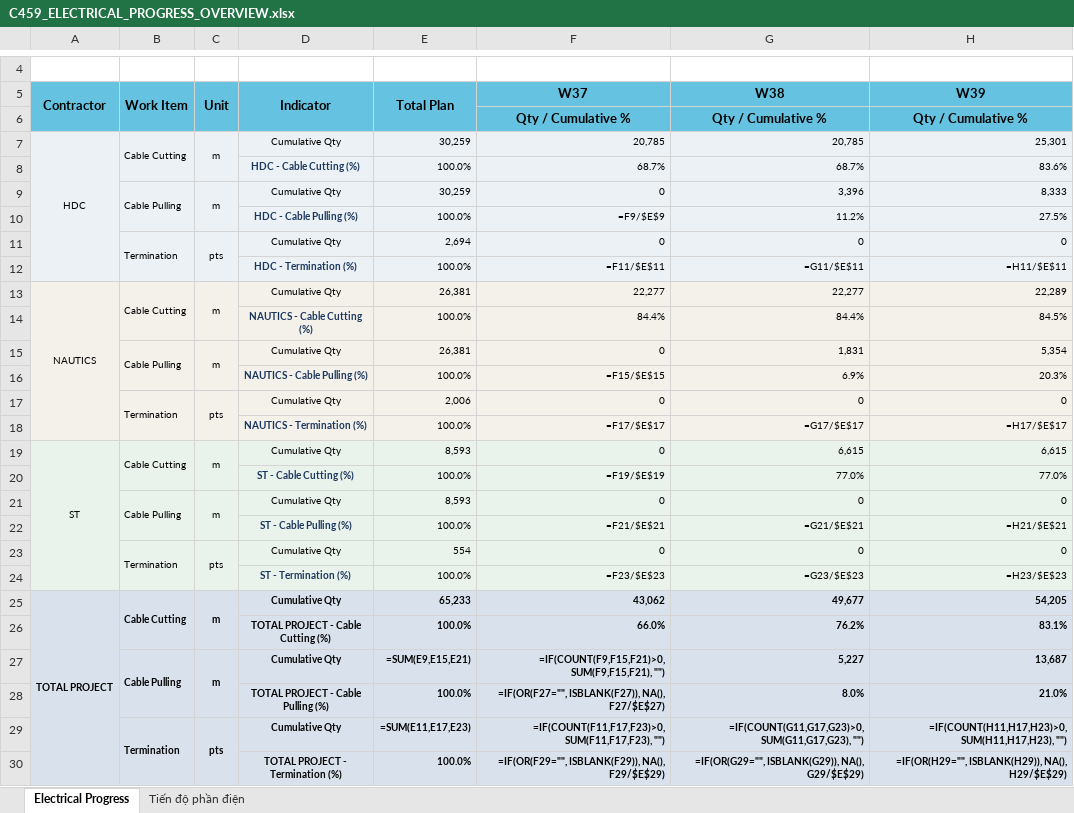
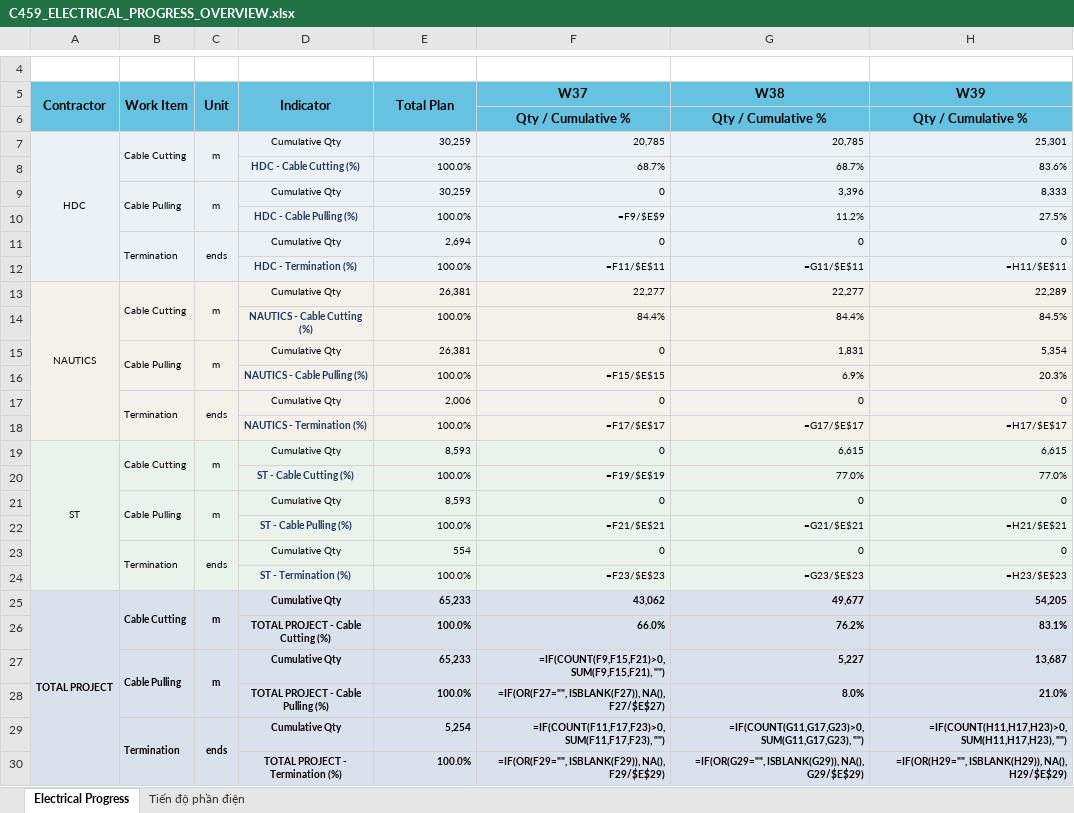
Before and after one commit to jayduy29/TSC80-Elec, an Excel workbook: C459_ELECTRICAL_PROGRESS_OVERVIEW.xlsx, sheet Electrical Progress, drawn as a sheet; only a part is shown, gaps mark what is left out; values as stored, in another font and other column widths than the file's, no borders; formulas without a stored value are shown as written; charts and pictures not drawn; the diff names each change by its address in the sheet, - before the commit and + after, or states it on an @@ line.

```diff
--- a/C459_ELECTRICAL_PROGRESS_OVERVIEW.xlsx (sheet Electrical Progress)
+++ b/C459_ELECTRICAL_PROGRESS_OVERVIEW.xlsx (sheet Electrical Progress)
-C11 (Unit): pts
+C11 (Unit): ends
-C17 (Unit): pts
+C17 (Unit): ends
-C23 (Unit): pts
+C23 (Unit): ends
-E27 (Total Plan): =SUM(E9,E15,E21)
+E27 (Total Plan): 65,233
-C29 (Unit): pts
+C29 (Unit): ends
-E29 (Total Plan): =SUM(E11,E17,E23)
+E29 (Total Plan): 5,254
```
Also changed, not shown: sheet Tiến độ phần điện, 3 other files.
